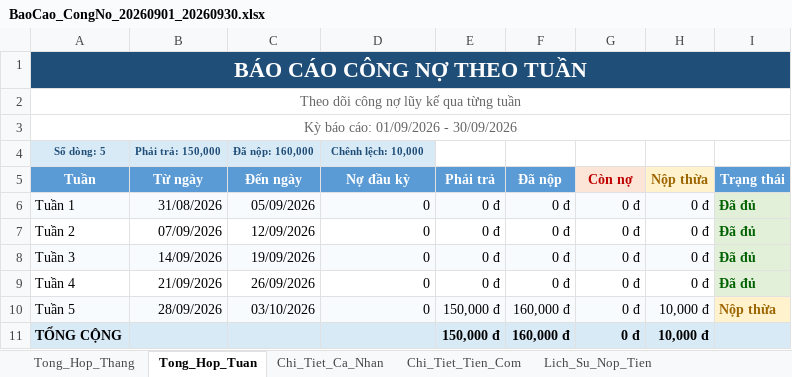
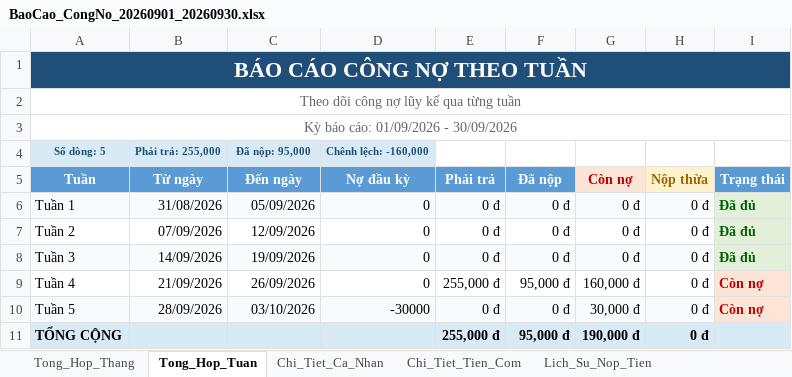
Before and after one commit to Nghiem-Luong/ChamCom, an Excel workbook: BaoCao/BaoCao_CongNo_20260901_20260930.xlsx, sheet Tong_Hop_Tuan, drawn as a sheet; values as stored, in another font and other column widths than the file's, no borders; the diff names each change by its address in the sheet, - before the commit and + after, or states it on an @@ line.

```diff
--- a/BaoCao/BaoCao_CongNo_20260901_20260930.xlsx (sheet Tong_Hop_Tuan)
+++ b/BaoCao/BaoCao_CongNo_20260901_20260930.xlsx (sheet Tong_Hop_Tuan)
-B4 (Từ ngày): Phải trả: 150,000
+B4 (Từ ngày): Phải trả: 255,000
-C4 (Đến ngày): Đã nộp: 160,000
+C4 (Đến ngày): Đã nộp: 95,000
-D4 (Nợ đầu kỳ): Chênh lệch: 10,000
+D4 (Nợ đầu kỳ): Chênh lệch: -160,000
-E9 (Phải trả): 0 đ
+E9 (Phải trả): 255,000 đ
-F9 (Đã nộp): 0 đ
+F9 (Đã nộp): 95,000 đ
-G9 (Còn nợ): 0 đ
+G9 (Còn nợ): 160,000 đ
-I9 (Trạng thái): Đã đủ
+I9 (Trạng thái): Còn nợ
@@ I9 fill: #E2F0D9 → #FCE4D6, text colour: #006100 → #C00000 @@
-D10 (Nợ đầu kỳ): 0
+D10 (Nợ đầu kỳ): -30000
-E10 (Phải trả): 150,000 đ
+E10 (Phải trả): 0 đ
-F10 (Đã nộp): 160,000 đ
+F10 (Đã nộp): 0 đ
-G10 (Còn nợ): 0 đ
+G10 (Còn nợ): 30,000 đ
-H10:H11 (Nộp thừa): 10,000 đ
+H10:H11 (Nộp thừa): 0 đ
-I10 (Trạng thái): Nộp thừa
+I10 (Trạng thái): Còn nợ
-I10 text colour: #9C6500
+I10 text colour: #C00000
-E11 (Phải trả): 150,000 đ
+E11 (Phải trả): 255,000 đ
-F11 (Đã nộp): 160,000 đ
+F11 (Đã nộp): 95,000 đ
-G11 (Còn nợ): 0 đ
+G11 (Còn nợ): 190,000 đ
```
Also changed, not shown: sheet Chi_Tiet_Tien_Com, sheet Tong_Hop_Thang, sheet Chi_Tiet_Ca_Nhan, sheet Lich_Su_Nop_Tien, sheet Van_De_Phat_Sinh, 48 other files.
